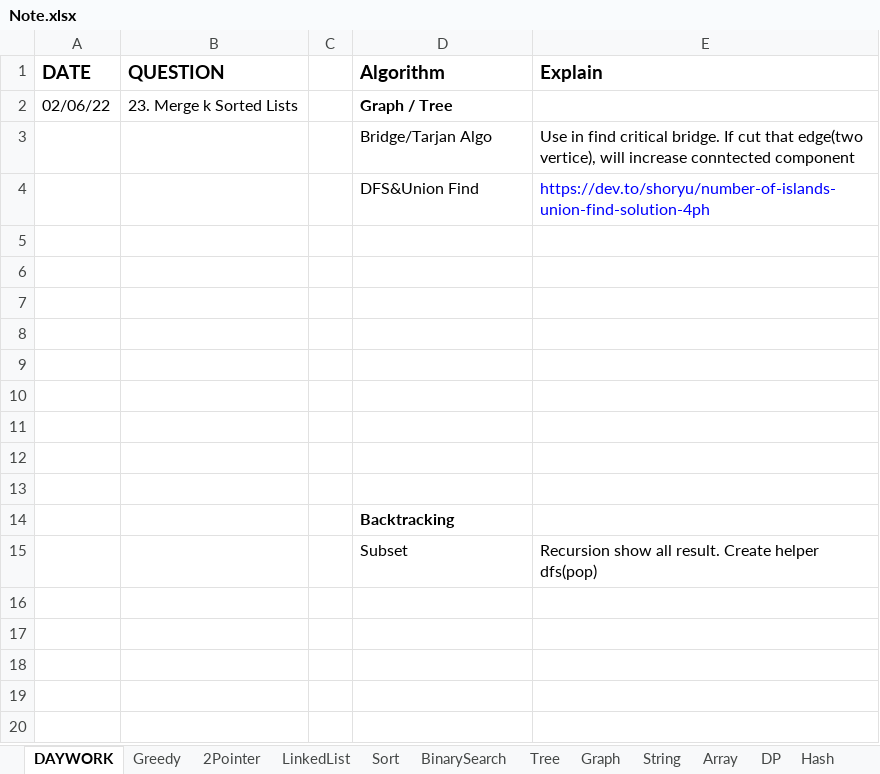
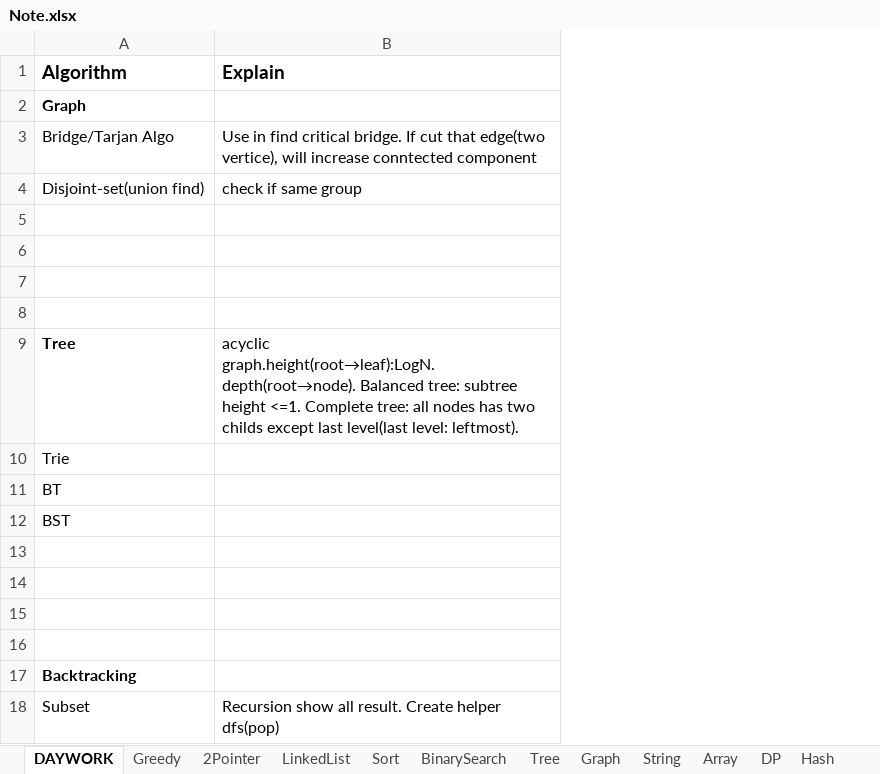
Before and after one commit to yuchangrachel/algorithm, an Excel workbook: Note.xlsx, sheet DAYWORK, drawn as a sheet; only a part is shown; values as stored, in another font and other column widths than the file's, no borders; 2 other sheets too large or unreadable and not compared; removed rows and columns are numbered as before the commit, all else as after; the diff covers the shown part only; the diff names each change by its address in the sheet, - before the commit and + after, or states it on an @@ line.

```diff
--- a/Note.xlsx (sheet DAYWORK)
+++ b/Note.xlsx (sheet DAYWORK)
-column A (DATE), row 2: 02/06/22
-column B (QUESTION), row 2: 23. Merge k Sorted Lists
-column C, empty
-A2 (Algorithm): Graph / Tree
+A2 (Algorithm): Graph
-row 4:  |  |  | DFS&Union Find | https://dev.to/shoryu/number-of-islands-union-find-solution-4ph
+row 4: Disjoint-set(union find) | check if same group
-row 9: (empty)
+row 9: Tree | acyclic graph.height(root→leaf):LogN.depth(root→node). Balanced tree: subtree height <=1. Complete tree: all nodes has two childs except last level(last level: leftmost).
+row 10: Trie
+row 11: BT
+row 12: BST
```
Also changed, not shown: 33 added rows elsewhere in this sheet, sheet Math, sheet Array, 4 other files.
